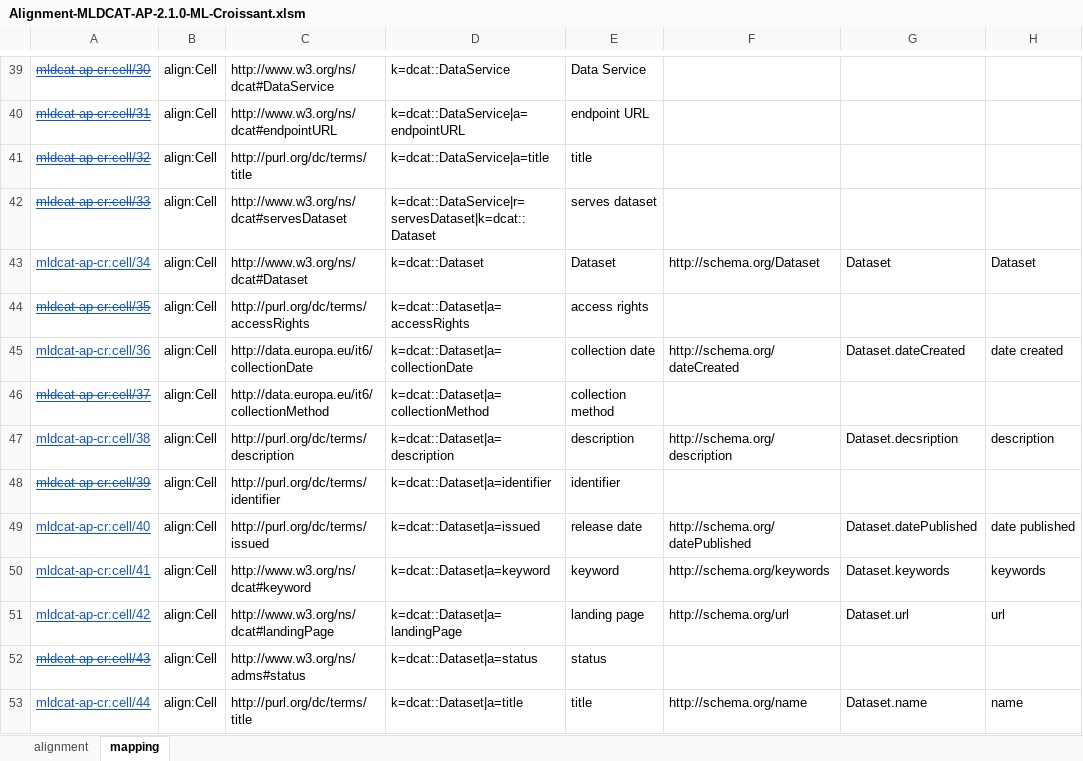
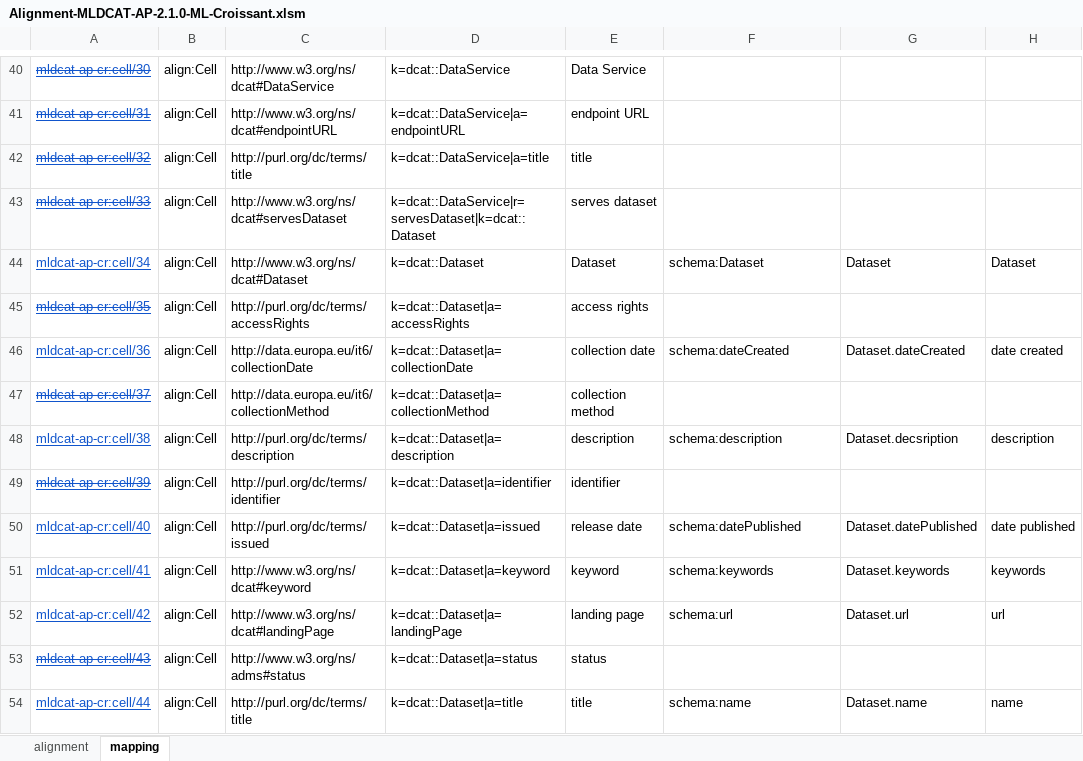
Before and after one commit to SEMICeu/Semantic-Mappings, an Excel workbook: MLDCAT-AP/ML Croissant/Alignment-MLDCAT-AP-2.1.0-ML-Croissant.xlsm, sheet mapping, drawn as a sheet; only a part is shown, gaps mark what is left out; values as stored, in another font and other column widths than the file's, no borders; addresses are those after the commit; the diff covers the shown part only; the diff names each change by its address in the sheet, - before the commit and + after, or states it on an @@ line.

```diff
--- a/MLDCAT-AP/ML Croissant/Alignment-MLDCAT-AP-2.1.0-ML-Croissant.xlsm (sheet mapping)
+++ b/MLDCAT-AP/ML Croissant/Alignment-MLDCAT-AP-2.1.0-ML-Croissant.xlsm (sheet mapping)
-F44: http://schema.org/Dataset
+F44: schema:Dataset
-F46: http://schema.org/dateCreated
+F46: schema:dateCreated
-F48: http://schema.org/description
+F48: schema:description
-F50: http://schema.org/datePublished
+F50: schema:datePublished
-F51: http://schema.org/keywords
+F51: schema:keywords
-F52: http://schema.org/url
+F52: schema:url
-F54: http://schema.org/name
+F54: schema:name
```
Also changed, not shown: 1 added row and 11 edited cells elsewhere in this sheet, formulas that keep their value, MLDCAT-AP/FAIR4ML/Alignment-MLDCAT-AP-2.1.0-FAIR4ML.xlsm, 2 other files.
